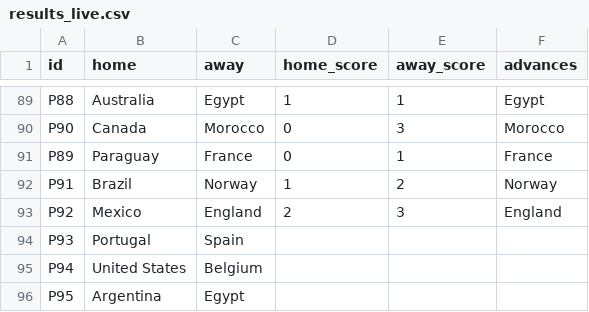
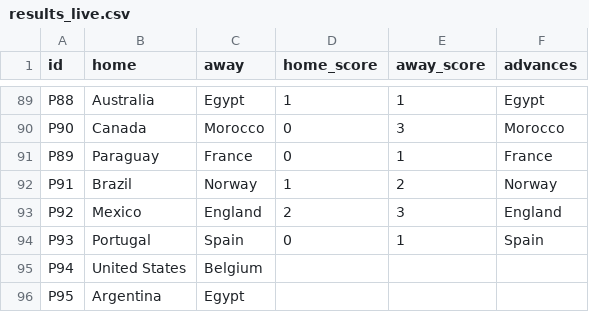
Before and after one commit to innovationwizard/2026WC, a CSV file: web/data/results_live.csv, drawn as a sheet; only a part is shown, gaps mark what is left out.

```diff
--- a/web/data/results_live.csv
+++ b/web/data/results_live.csv
@@ -93,3 +93,3 @@ P91,Brazil,Norway,1,2,Norway
 P92,Mexico,England,2,3,England
-P93,Portugal,Spain,,,
+P93,Portugal,Spain,0,1,Spain
 P94,United States,Belgium,,,
```
Also changed, not shown: 1 other file.
